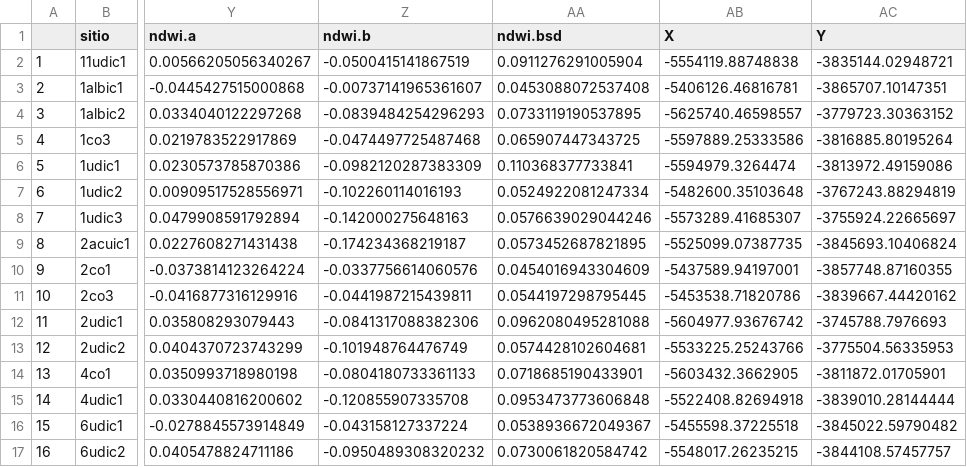
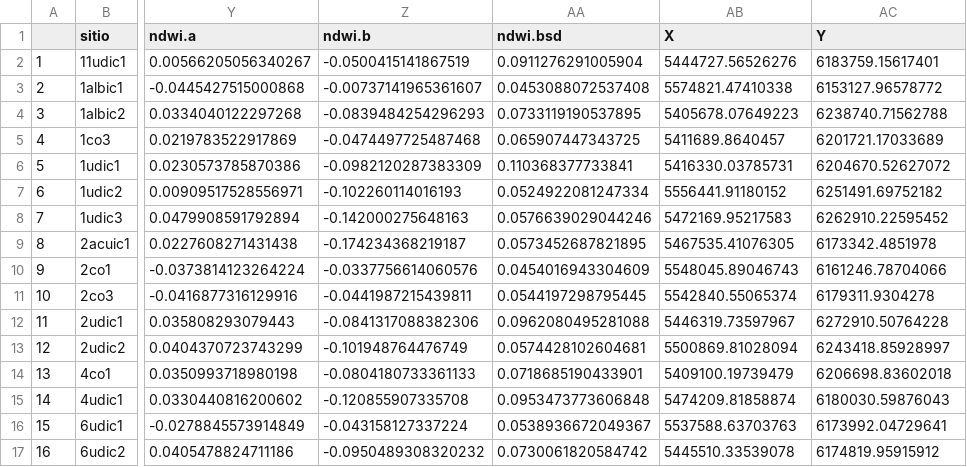
Before and after one commit to angelini75/SEM2DSM, a CSV file: Paper_2/data/val.data.csv, drawn as a sheet; only a part is shown, gaps mark what is left out; the diff covers the shown part only; the diff names each change by its address in the sheet, - before the commit and + after, or states it on an @@ line.

```diff
--- a/Paper_2/data/val.data.csv
+++ b/Paper_2/data/val.data.csv
-AB2 (X): -5554119.88748838
+AB2 (X): 5444727.56526276
-AC2 (Y): -3835144.02948721
+AC2 (Y): 6183759.15617401
-AB3 (X): -5406126.46816781
+AB3 (X): 5574821.47410338
-AC3 (Y): -3865707.10147351
+AC3 (Y): 6153127.96578772
-AB4 (X): -5625740.46598557
+AB4 (X): 5405678.07649223
-AC4 (Y): -3779723.30363152
+AC4 (Y): 6238740.71562788
-AB5 (X): -5597889.25333586
+AB5 (X): 5411689.8640457
-AC5 (Y): -3816885.80195264
+AC5 (Y): 6201721.17033689
-AB6 (X): -5594979.3264474
+AB6 (X): 5416330.03785731
-AC6 (Y): -3813972.49159086
+AC6 (Y): 6204670.52627072
-AB7 (X): -5482600.35103648
+AB7 (X): 5556441.91180152
-AC7 (Y): -3767243.88294819
+AC7 (Y): 6251491.69752182
-AB8 (X): -5573289.41685307
+AB8 (X): 5472169.95217583
-AC8 (Y): -3755924.22665697
+AC8 (Y): 6262910.22595452
-AB9 (X): -5525099.07387735
+AB9 (X): 5467535.41076305
-AC9 (Y): -3845693.10406824
+AC9 (Y): 6173342.4851978
-AB10 (X): -5437589.94197001
+AB10 (X): 5548045.89046743
-AC10 (Y): -3857748.87160355
+AC10 (Y): 6161246.78704066
-AB11 (X): -5453538.71820786
+AB11 (X): 5542840.55065374
-AC11 (Y): -3839667.44420162
+AC11 (Y): 6179311.9304278
-AB12 (X): -5604977.93676742
+AB12 (X): 5446319.73597967
-AC12 (Y): -3745788.7976693
+AC12 (Y): 6272910.50764228
-AB13 (X): -5533225.25243766
+AB13 (X): 5500869.81028094
-AC13 (Y): -3775504.56335953
+AC13 (Y): 6243418.85928997
-AB14 (X): -5603432.3662905
+AB14 (X): 5409100.19739479
-AC14 (Y): -3811872.01705901
+AC14 (Y): 6206698.83602018
-AB15 (X): -5522408.82694918
+AB15 (X): 5474209.81858874
-AC15 (Y): -3839010.28144444
+AC15 (Y): 6180030.59876043
-AB16 (X): -5455598.37225518
+AB16 (X): 5537588.63703763
-AC16 (Y): -3845022.59790482
+AC16 (Y): 6173992.04729641
-AB17 (X): -5548017.26235215
+AB17 (X): 5445510.33539078
-AC17 (Y): -3844108.57457757
+AC17 (Y): 6174819.95915912
```
Also changed, not shown: 152 edited cells elsewhere in this file, 1 other file.
